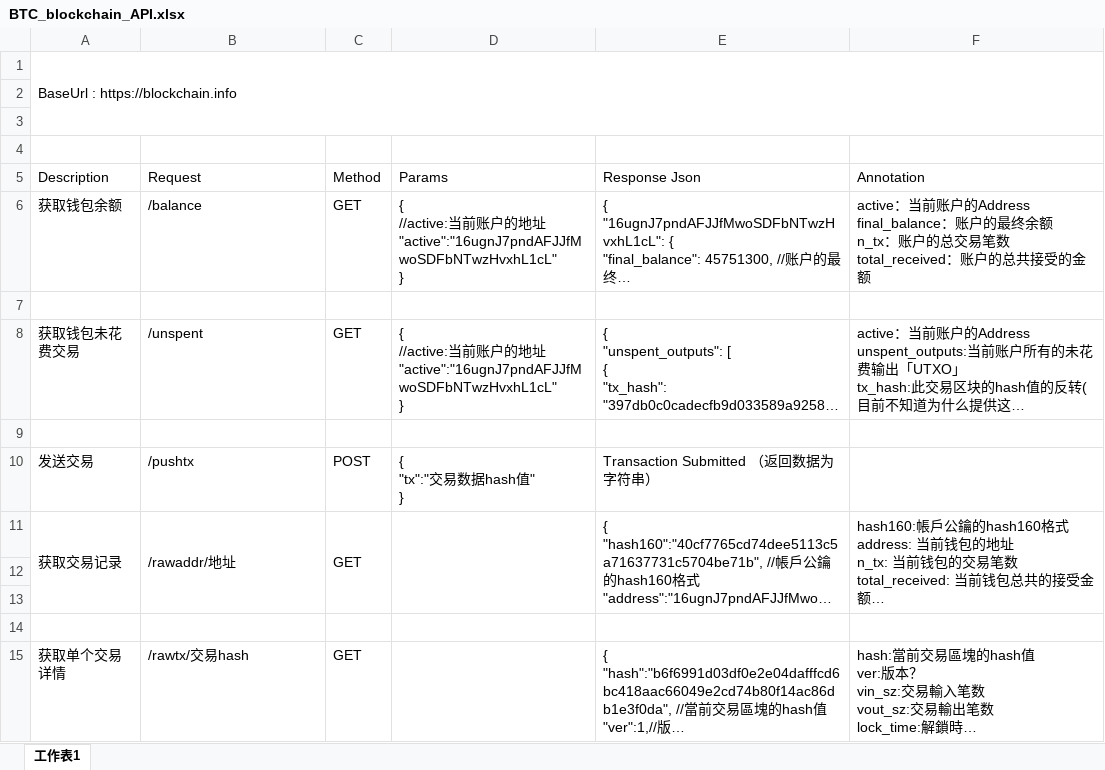
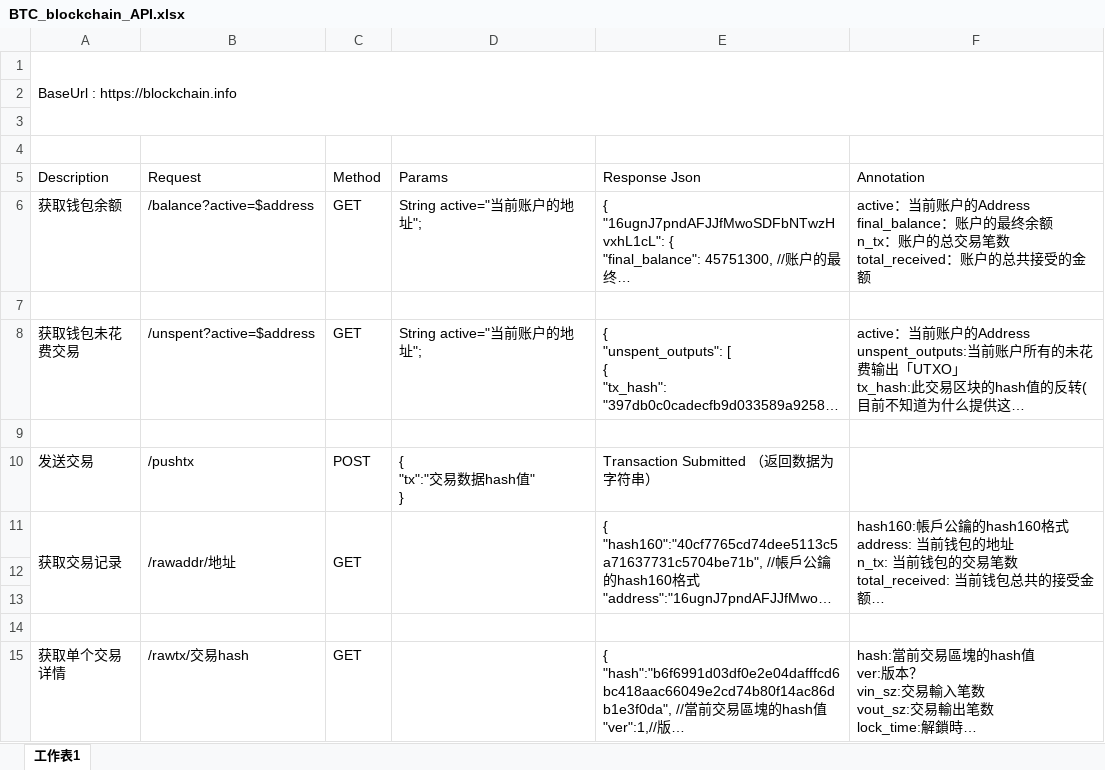
Before and after one commit to Catherinelhl/BTCDemo, an Excel workbook: Android/BTC_blockchain_API.xlsx, sheet 工作表1, drawn as a sheet; long unchanged cells end in …; values as stored, in another font and other column widths than the file's, no cell formats; ↵ is a line break in a cell; the diff names each change by its address in the sheet, - before the commit and + after, or states it on an @@ line.

Commit message:
BTC Excel 完善

```diff
--- a/Android/BTC_blockchain_API.xlsx (sheet 工作表1)
+++ b/Android/BTC_blockchain_API.xlsx (sheet 工作表1)
-B6 (Request): /balance
+B6 (Request): /balance?active=$address
-D6 (Params): { ↵ //active:当前账户的地址 ↵ "active":"16ugnJ7pndAFJJfMwoSDFbNTwzHvxhL1cL" ↵ }
+D6 (Params): String active="当前账户的地址";
-B8 (Request): /unspent
+B8 (Request): /unspent?active=$address
-D8 (Params): { ↵ //active:当前账户的地址 ↵ "active":"16ugnJ7pndAFJJfMwoSDFbNTwzHvxhL1cL" ↵ }
+D8 (Params): String active="当前账户的地址";
```
Also changed, not shown: cell formats.
